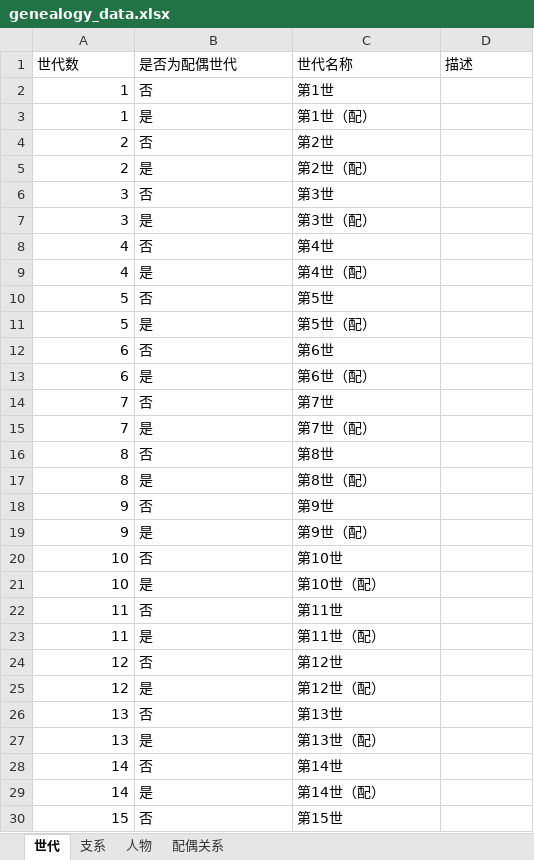
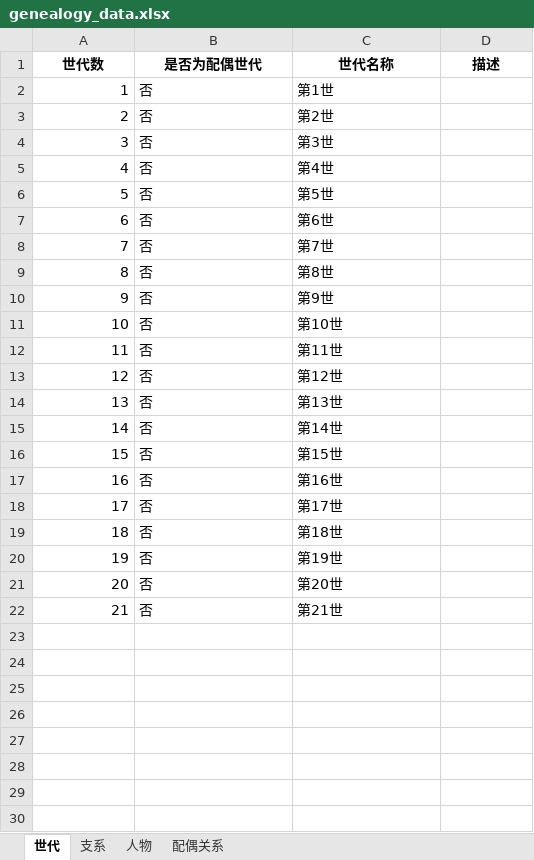
Before and after one commit to haishanghuafan/liu_genealogy, an Excel workbook: genealogy_data.xlsx, sheet 世代, drawn as a sheet; only a part is shown; the shorter side is filled out with more unchanged rows; values as stored, in another font and other column widths than the file's, no borders; the diff covers the shown part only; the diff names each change by its address in the sheet, - before the commit and + after, or states it on an @@ line.

```diff
--- a/genealogy_data.xlsx (sheet 世代)
+++ b/genealogy_data.xlsx (sheet 世代)
@@ A1:D1 bold: off → on, alignment: left → center @@
-row 3: 1 | 是 | 第1世（配）
-row 5: 2 | 是 | 第2世（配）
-row 7: 3 | 是 | 第3世（配）
-row 9: 4 | 是 | 第4世（配）
-row 11: 5 | 是 | 第5世（配）
-row 13: 6 | 是 | 第6世（配）
-row 15: 7 | 是 | 第7世（配）
-row 17: 8 | 是 | 第8世（配）
-row 19: 9 | 是 | 第9世（配）
-row 21: 10 | 是 | 第10世（配）
-row 23: 11 | 是 | 第11世（配）
-row 25: 12 | 是 | 第12世（配）
-row 27: 13 | 是 | 第13世（配）
-row 29: 14 | 是 | 第14世（配）
```
Also changed, not shown: 7 removed rows elsewhere in this sheet, sheet 人物, sheet 配偶关系, sheet 支系, 1 other file.
